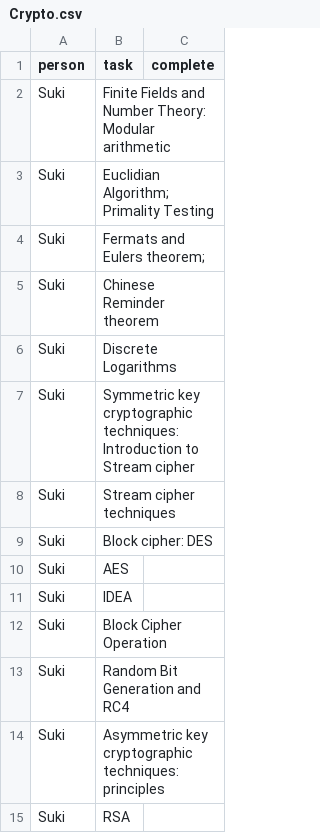
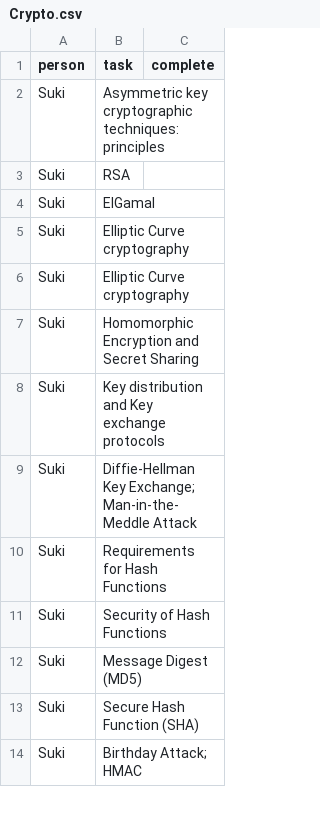
Before and after one commit to iamsurjog/temp_dailydo, a CSV file: path/Crypto.csv, drawn as a sheet; only a part is shown; the shorter side is filled out with more unchanged rows; the diff covers the shown part only.

Commit message:
cat2: crypto and ml only

```diff
--- a/path/Crypto.csv
+++ b/path/Crypto.csv
@@ -1,14 +1,2 @@
 person,task,complete
-Suki,Finite Fields and Number Theory: Modular arithmetic ,
-Suki,Euclidian Algorithm; Primality Testing ,
-Suki,Fermats and Eulers theorem; ,
-Suki,Chinese Reminder theorem ,
-Suki,Discrete Logarithms ,
-Suki,Symmetric key cryptographic techniques: Introduction to Stream cipher ,
-Suki,Stream cipher techniques ,
-Suki,Block cipher: DES ,
-Suki,AES ,
-Suki,IDEA ,
-Suki,Block Cipher Operation ,
-Suki,Random Bit Generation and RC4 ,
 Suki,Asymmetric key cryptographic techniques: principles ,
```
Also changed, not shown: 38 removed rows elsewhere in this file, path/ML.csv.
